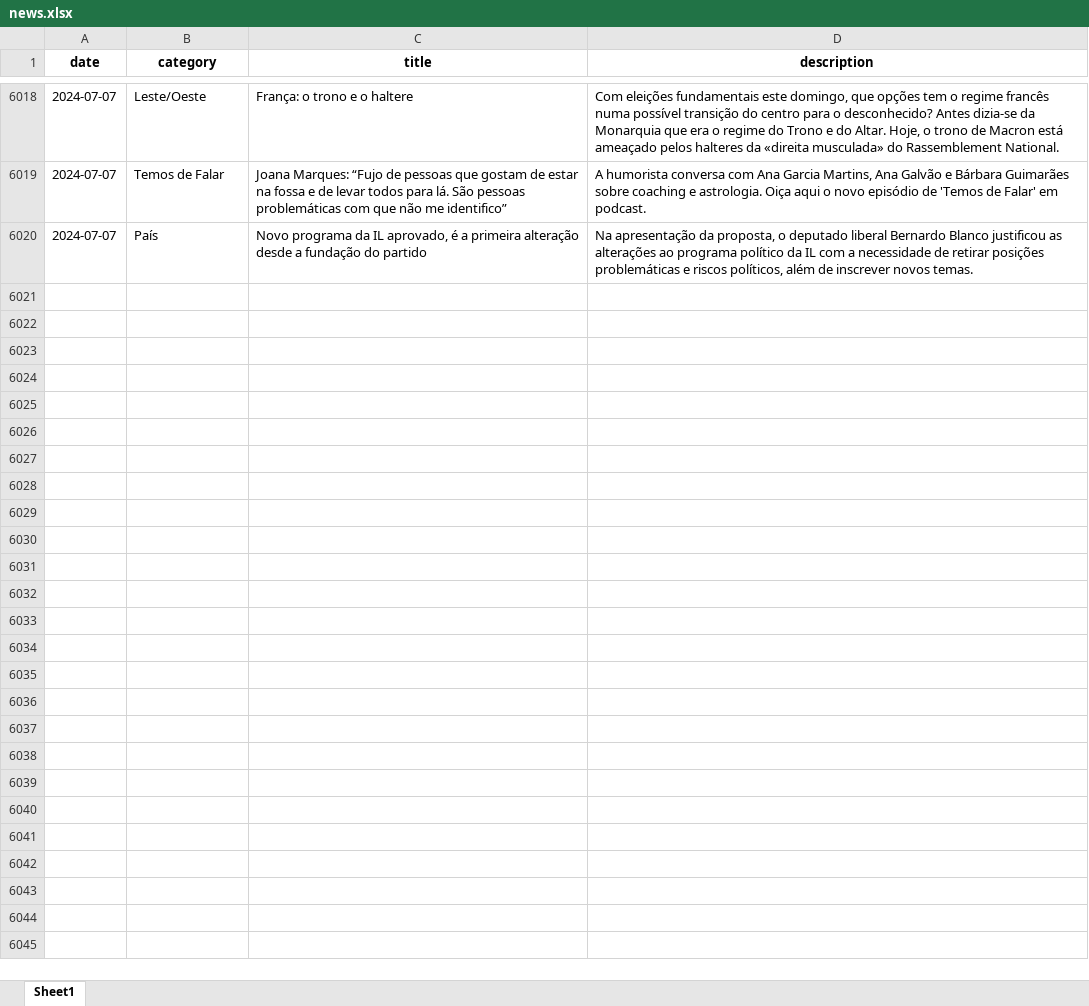
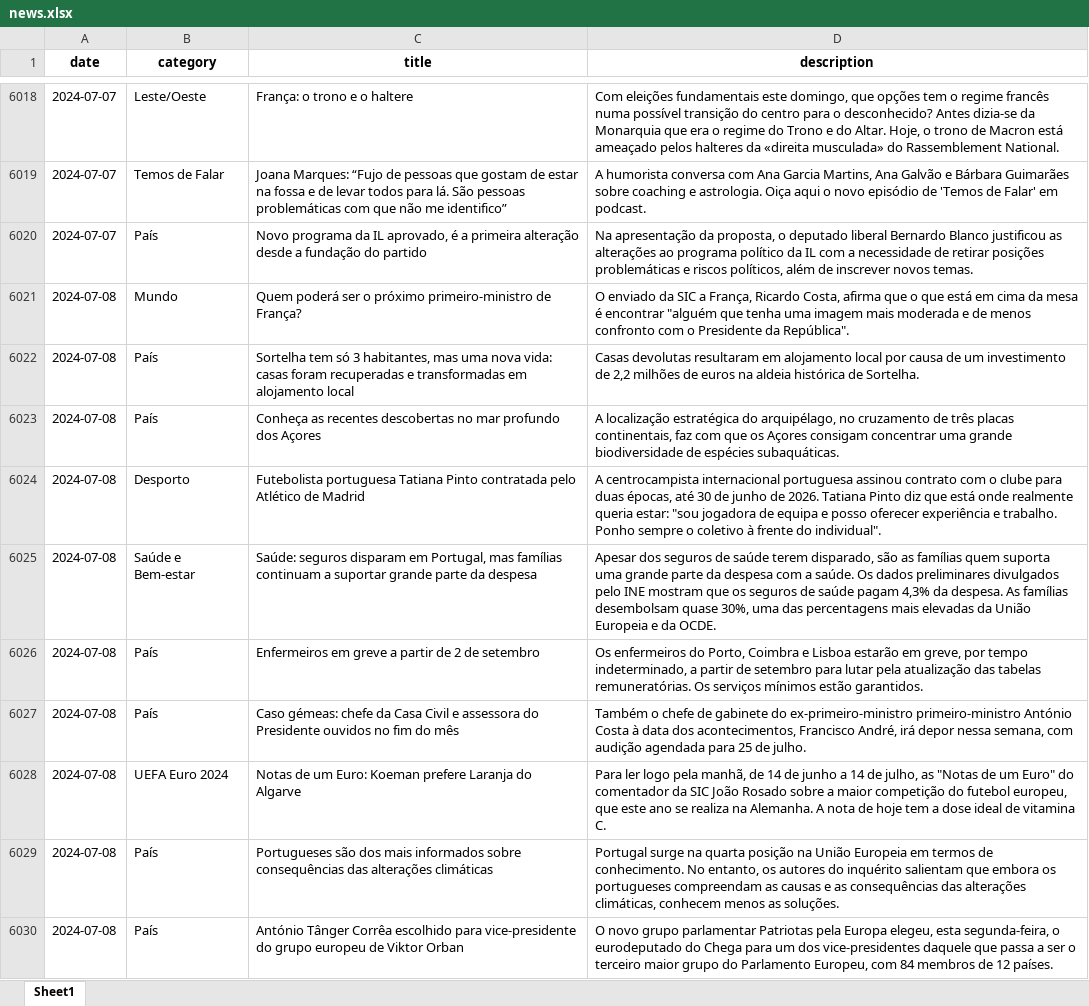
Before and after one commit to MMFreitas1/Analysis-of-Portuguese-news, an Excel workbook: Data/news.xlsx, sheet Sheet1, drawn as a sheet; only a part is shown, gaps mark what is left out; values as stored, in another font and other column widths than the file's, no borders; the diff covers the shown part only; the diff names each change by its address in the sheet, - before the commit and + after, or states it on an @@ line.

```diff
--- a/Data/news.xlsx (sheet Sheet1)
+++ b/Data/news.xlsx (sheet Sheet1)
+row 6021: 2024-07-08 | Mundo | Quem poderá ser o próximo primeiro-ministro de França? | O enviado da SIC a França, Ricardo Costa, afirma que o que está em cima da mesa é encontrar "alguém que tenha uma imagem mais moderada e de menos confronto com o Presidente da República".
+row 6022: 2024-07-08 | País | Sortelha tem só 3 habitantes, mas uma nova vida: casas foram recuperadas e transformadas em alojamento local | Casas devolutas resultaram em alojamento local por causa de um investimento de 2,2 milhões de euros na aldeia histórica de Sortelha.
+row 6023: 2024-07-08 | País | Conheça as recentes descobertas no mar profundo dos Açores | A localização estratégica do arquipélago, no cruzamento de três placas continentais, faz com que os Açores consigam concentrar uma grande biodiversidade de espécies subaquáticas.
+row 6024: 2024-07-08 | Desporto | Futebolista portuguesa Tatiana Pinto contratada pelo Atlético de Madrid | A centrocampista internacional portuguesa assinou contrato com o clube para duas épocas, até 30 de junho de 2026. Tatiana Pinto diz que está onde realmente queria estar: "sou jogadora de equipa e posso oferecer experiência e trabalho. Ponho sempre o coletivo à frente do individual".
+row 6025: 2024-07-08 | Saúde e Bem-estar | Saúde: seguros disparam em Portugal, mas famílias continuam a suportar grande parte da despesa | Apesar dos seguros de saúde terem disparado, são as famílias quem suporta uma grande parte da despesa com a saúde. Os dados preliminares divulgados pelo INE mostram que os seguros de saúde pagam 4,3% da despesa. As famílias desembolsam quase 30%, uma das percentagens mais elevadas da União Europeia e da OCDE.
+row 6026: 2024-07-08 | País | Enfermeiros em greve a partir de 2 de setembro | Os enfermeiros do Porto, Coimbra e Lisboa estarão em greve, por tempo indeterminado, a partir de setembro para lutar pela atualização das tabelas remuneratórias. Os serviços mínimos estão garantidos.
+row 6027: 2024-07-08 | País | Caso gémeas: chefe da Casa Civil e assessora do Presidente ouvidos no fim do mês | Também o chefe de gabinete do ex-primeiro-ministro primeiro-ministro António Costa à data dos acontecimentos, Francisco André, irá depor nessa semana, com audição agendada para 25 de julho.
+row 6028: 2024-07-08 | UEFA Euro 2024 | Notas de um Euro: Koeman prefere Laranja do Algarve | Para ler logo pela manhã, de 14 de junho a 14 de julho, as "Notas de um Euro" do comentador da SIC João Rosado sobre a maior competição do futebol europeu, que este ano se realiza na Alemanha. A nota de hoje tem a dose ideal de vitamina C.
+row 6029: 2024-07-08 | País | Portugueses são dos mais informados sobre consequências das alterações climáticas | Portugal surge na quarta posição na União Europeia em termos de conhecimento. No entanto, os autores do inquérito salientam que embora os portugueses compreendam as causas e as consequências das alterações climáticas, conhecem menos as soluções.
+row 6030: 2024-07-08 | País | António Tânger Corrêa escolhido para vice-presidente do grupo europeu de Viktor Orban | O novo grupo parlamentar Patriotas pela Europa elegeu, esta segunda-feira, o eurodeputado do Chega para um dos vice-presidentes daquele que passa a ser o terceiro maior grupo do Parlamento Europeu, com 84 membros de 12 países.
```
Also changed, not shown: 34 added rows elsewhere in this sheet, 2 other files.
